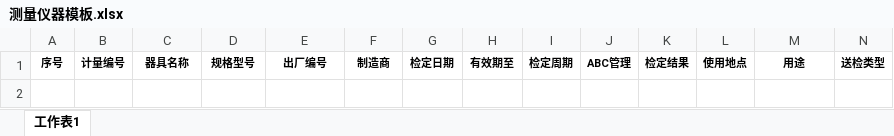
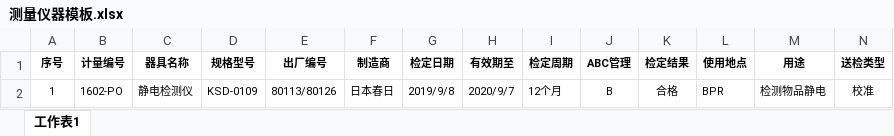
Before and after one commit to java-Lee-chan/ms_server, an Excel workbook: public/测量仪器模板.xlsx, sheet 工作表1, drawn as a sheet; only a part is shown; values as stored, in another font and other column widths than the file's, no borders; rows hold the shown columns only; the diff names each change by its address in the sheet, - before the commit and + after, or states it on an @@ line.

```diff
--- a/public/测量仪器模板.xlsx (sheet 工作表1)
+++ b/public/测量仪器模板.xlsx (sheet 工作表1)
+row 2: 1 | 1602-PO | 静电检测仪 | KSD-0109 | 80113/80126 | 日本春日 | 2019/9/8 | 2020/9/7 | 12个月 | B | 合格 | BPR | 检测物品静电 | 校准
```
Also changed, not shown: public/备件采购模板.xlsx, 2 other files.
